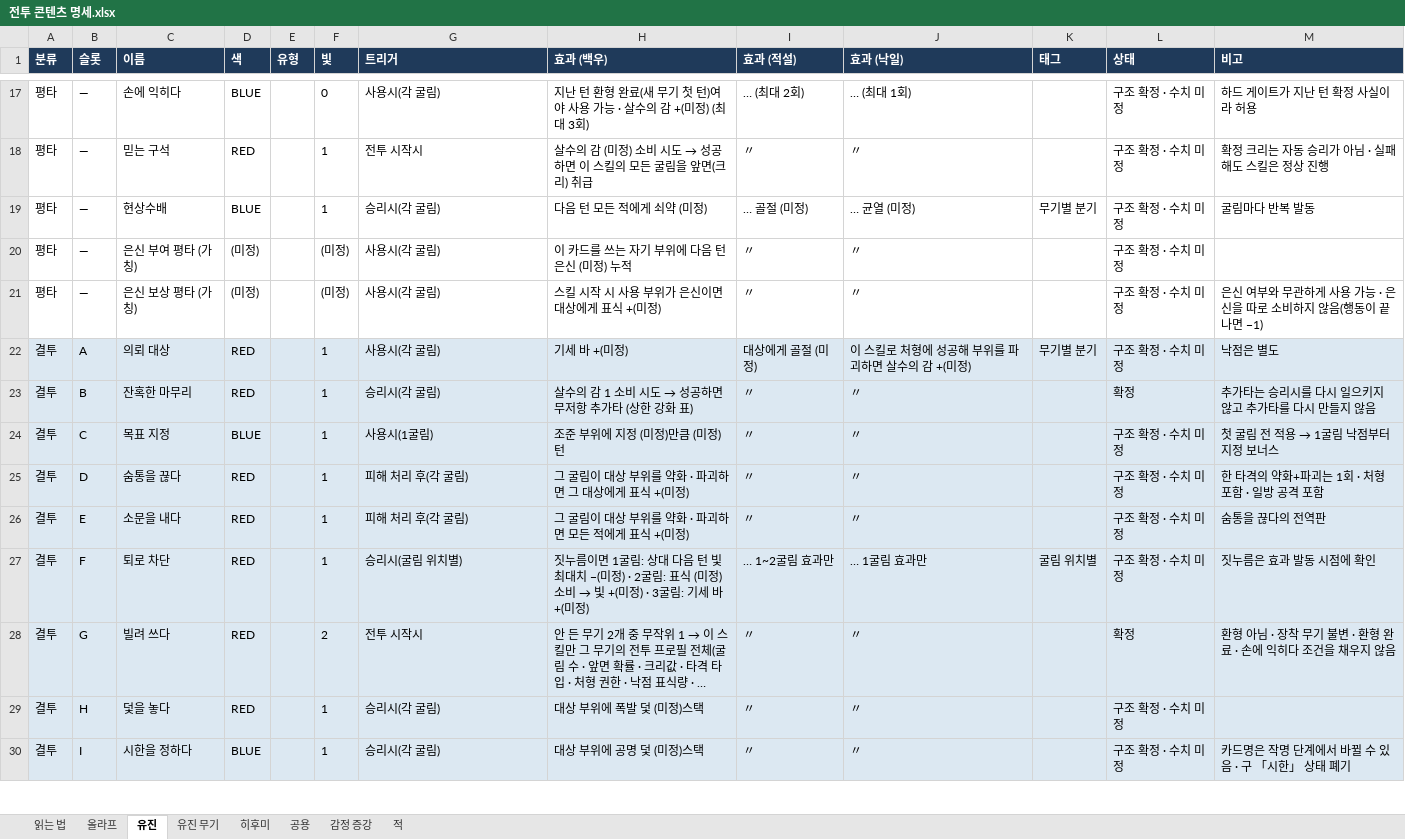
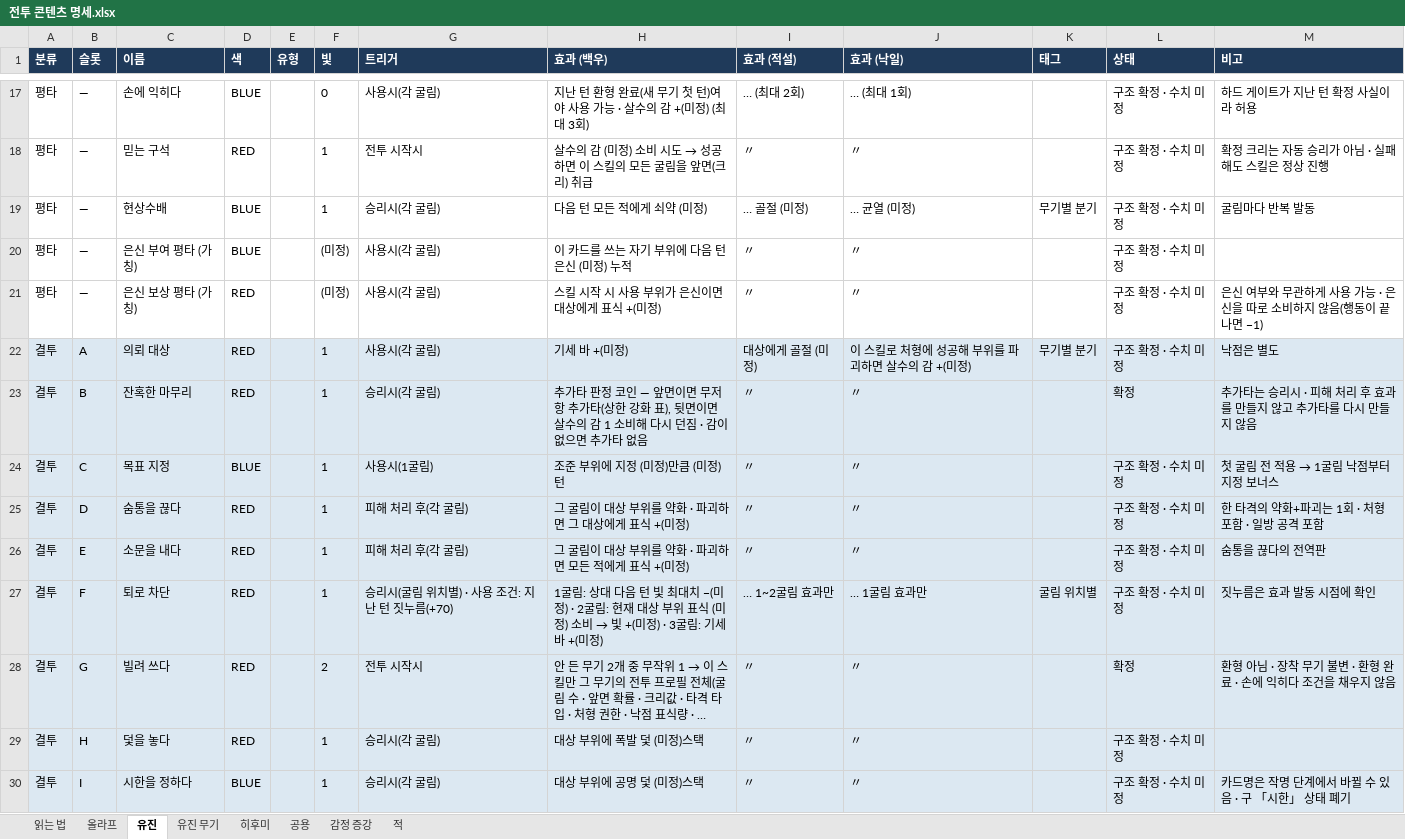
Before and after one commit to Omido-svg/Project-Abyss, an Excel workbook: Docs/전투 콘텐츠 명세.xlsx, sheet 유진, drawn as a sheet; only a part is shown, gaps mark what is left out; long unchanged cells end in …; values as stored, in another font and other column widths than the file's, no borders; the diff covers the shown part only; the diff names each change by its address in the sheet, - before the commit and + after, or states it on an @@ line.

```diff
--- a/Docs/전투 콘텐츠 명세.xlsx (sheet 유진)
+++ b/Docs/전투 콘텐츠 명세.xlsx (sheet 유진)
-D20 (색): (미정)
+D20 (색): BLUE
-D21 (색): (미정)
+D21 (색): RED
@@ H23 (효과 (백우)): 살수의 감 1 소비 시도 → 성공하면 무저항 추가타 (상한 강화 표) → 추가타 판정 코인 — 앞면이면 무저항 추가타(상한 강화 표), 뒷면이면 살수의 감 1 소비해 다시 던짐 · 감이 없으면 추가타 없음 @@
-M23 (비고): 추가타는 승리시를 다시 일으키지 않고 추가타를 다시 만들지 않음
+M23 (비고): 추가타는 승리시 · 피해 처리 후 효과를 만들지 않고 추가타를 다시 만들지 않음
-G27 (트리거): 승리시(굴림 위치별)
+G27 (트리거): 승리시(굴림 위치별) · 사용 조건: 지난 턴 짓누름(+70)
-H27 (효과 (백우)): 짓누름이면 1굴림: 상대 다음 턴 빛 최대치 −(미정) · 2굴림: 표식 (…
+H27 (효과 (백우)): 1굴림: 상대 다음 턴 빛 최대치 −(미정) · 2굴림: 현재 대상 부위 표식 (…
```
Also changed, not shown: 1 added row and 18 edited cells elsewhere in this sheet, 6 other files.
